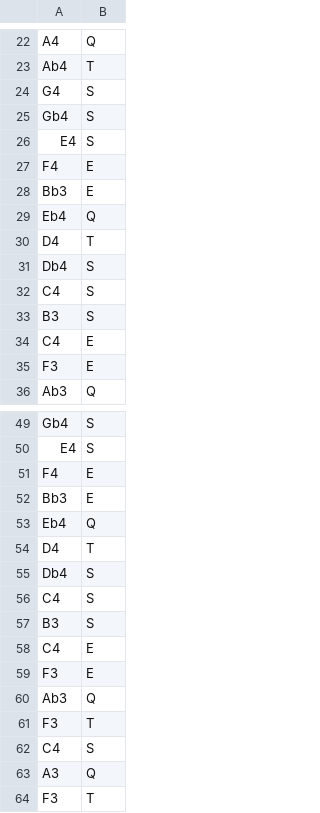
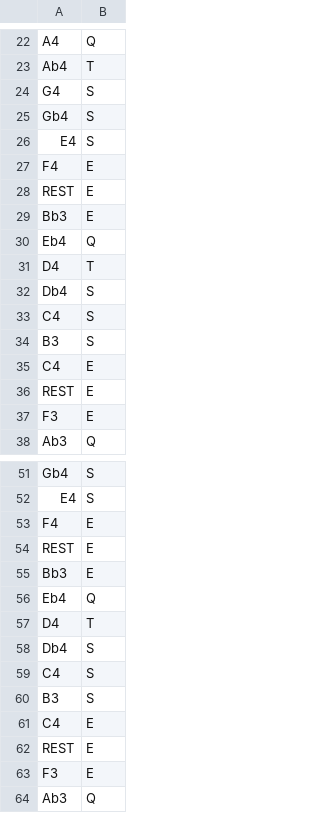
Before and after one commit to efloehr/sonification, a CSV file: data/imperial_march.csv, drawn as a sheet; only a part is shown, gaps mark what is left out; the shorter side is filled out with more unchanged rows; the diff names each change by its address in the sheet, - before the commit and + after, or states it on an @@ line.

Commit message:
Improved Imperial March

```diff
--- a/data/imperial_march.csv
+++ b/data/imperial_march.csv
+row 28: REST | E
+row 36: REST | E
+row 54: REST | E
+row 62: REST | E
```
Also changed, not shown: 1 other file.
